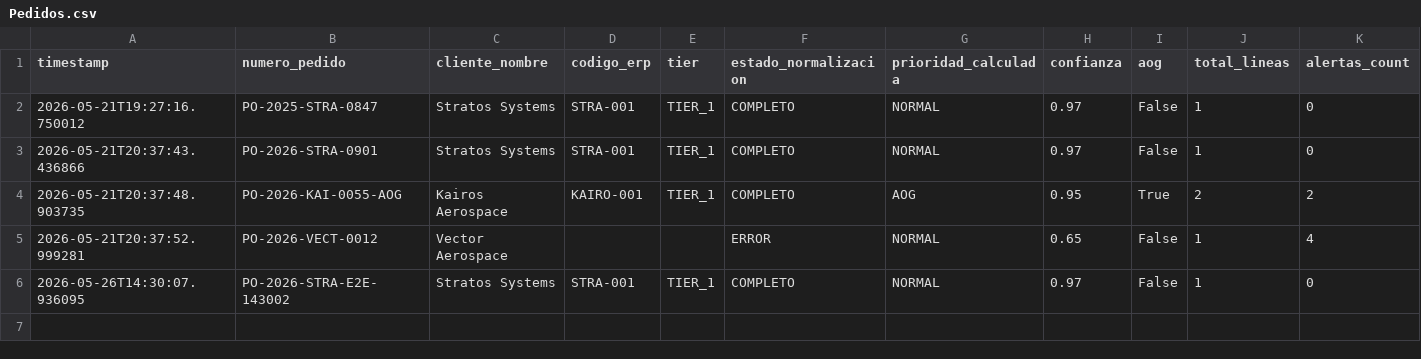
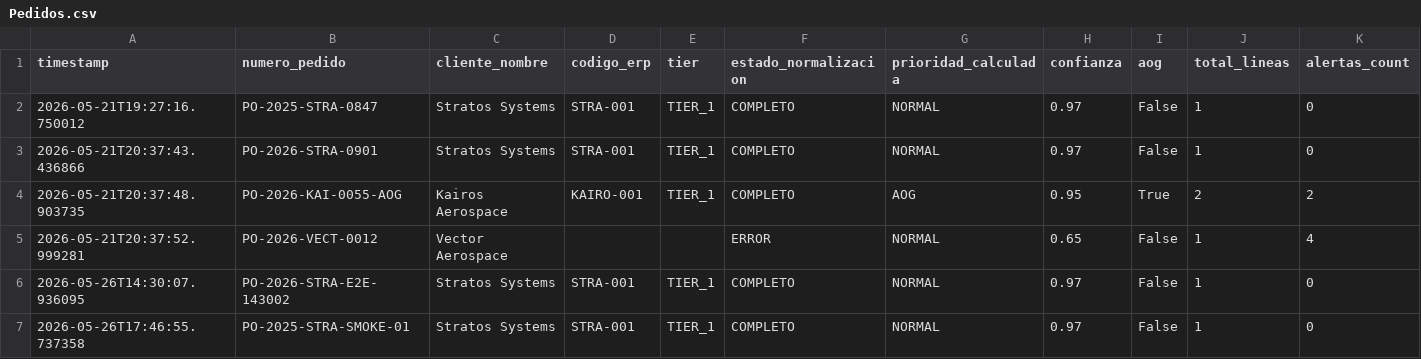
Before and after one commit to therobotacademy/Verbex-Agent-II_56, a CSV file: data/Pedidos.csv, drawn as a sheet; only a part is shown; rows hold the shown columns only; the diff names each change by its address in the sheet, - before the commit and + after, or states it on an @@ line.

Commit message:
01 · Smoke test end-to-end

```diff
--- a/data/Pedidos.csv
+++ b/data/Pedidos.csv
+row 7: 2026-05-26T17:46:55.737358 | PO-2025-STRA-SMOKE-01 | Stratos Systems | STRA-001 | TIER_1 | COMPLETO | NORMAL | 0.97 | False | 1 | 0
```
Also changed, not shown: data/Lineas.csv, 5 other files.
